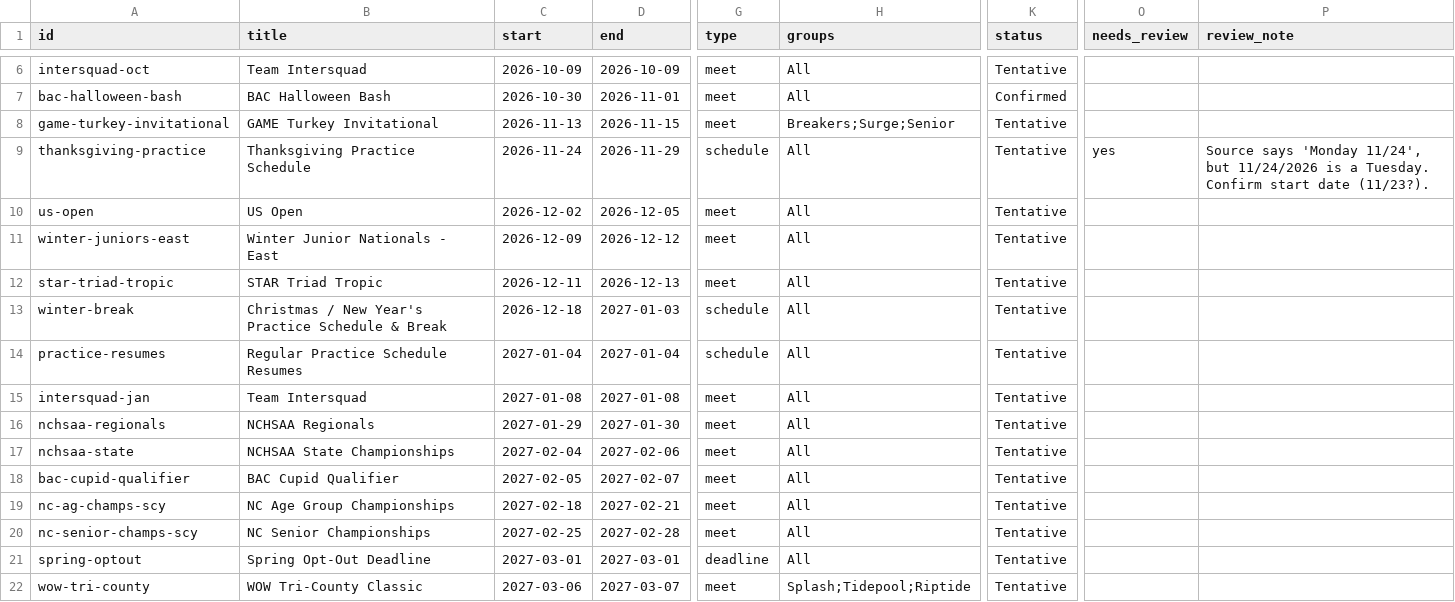
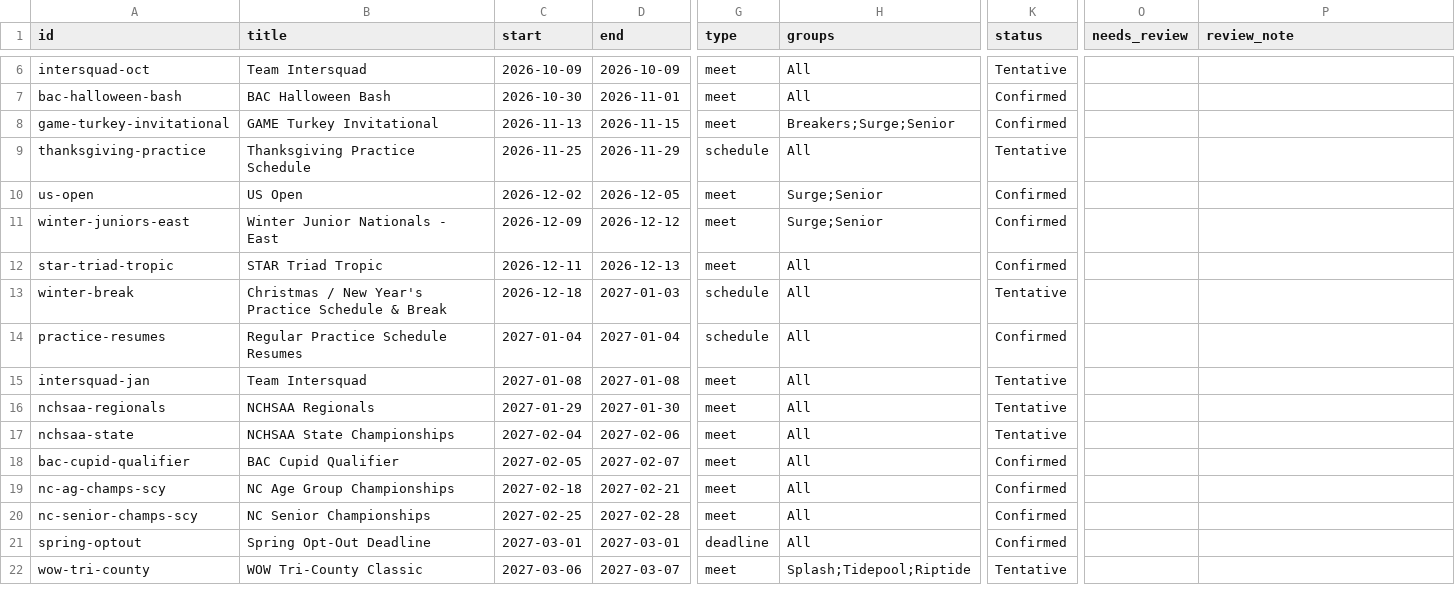
Before and after one commit to jpmerchant/nsea-events, a CSV file: data/events.csv, drawn as a sheet; only a part is shown, gaps mark what is left out; the diff covers the shown part only; the diff names each change by its address in the sheet, - before the commit and + after, or states it on an @@ line.

```diff
--- a/data/events.csv
+++ b/data/events.csv
-K8 (status): Tentative
+K8 (status): Confirmed
-C9 (start): 2026-11-24
+C9 (start): 2026-11-25
-O9 (needs_review): yes
+O9 (needs_review): (empty)
-P9 (review_note): Source says 'Monday 11/24', but 11/24/2026 is a Tuesday. Confirm start date (11/23?).
+P9 (review_note): (empty)
-H10:H11 (groups): All
+H10:H11 (groups): Surge;Senior
-K10:K12 (status): Tentative
+K10:K12 (status): Confirmed
-K14 (status): Tentative
+K14 (status): Confirmed
-K18:K21 (status): Tentative
+K18:K21 (status): Confirmed
```
Also changed, not shown: 1 added row, 1 removed row and 26 edited cells elsewhere in this file.
